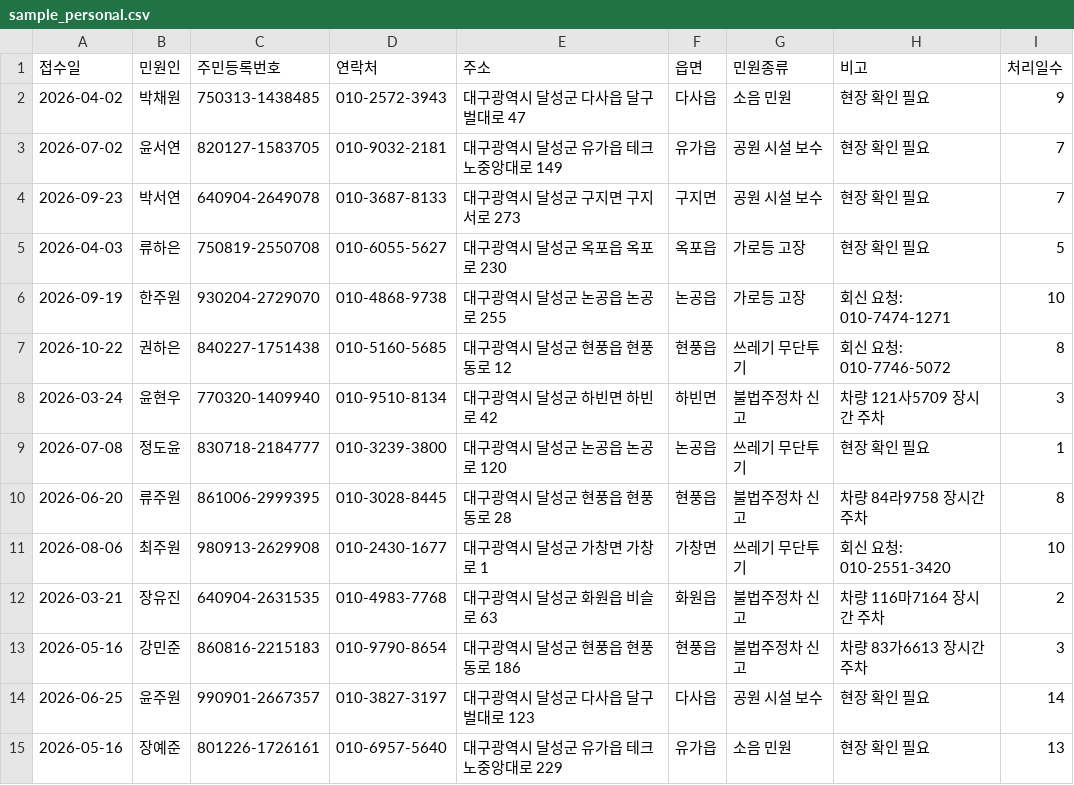
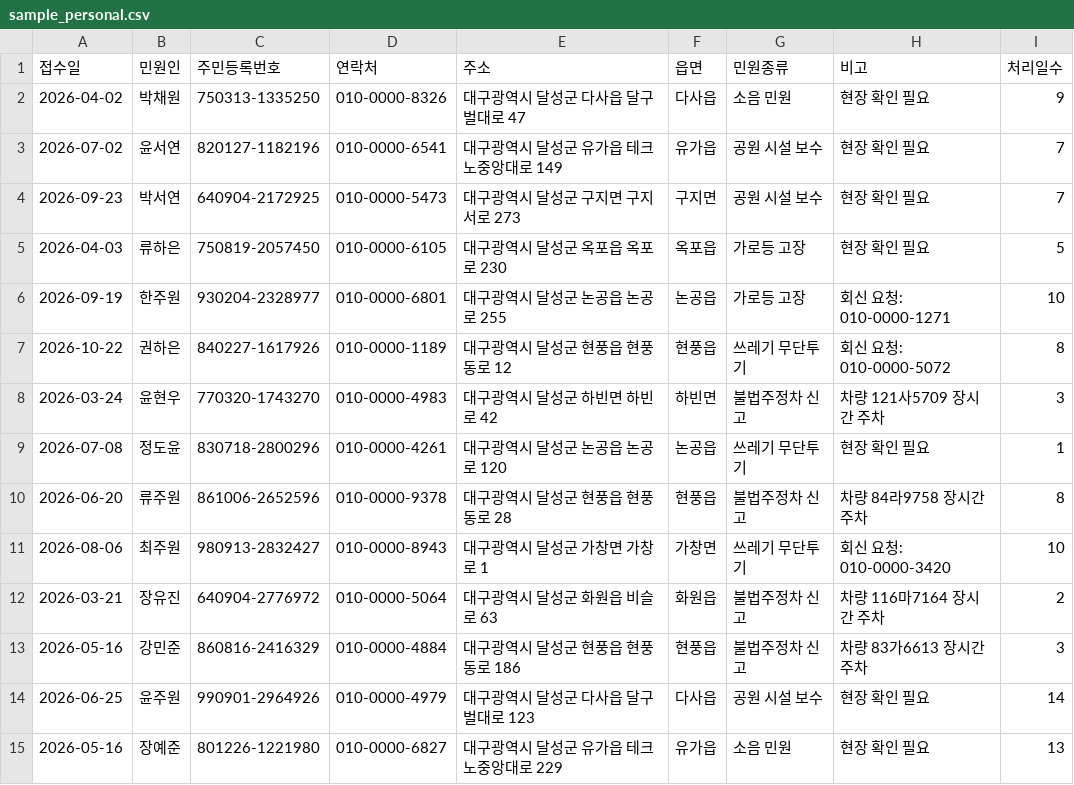
Before and after one commit to ChoHoHyeon/dalseong-on, a CSV file: site/assets/sample_personal.csv, drawn as a sheet; only a part is shown; the diff covers the shown part only.

```diff
--- a/site/assets/sample_personal.csv
+++ b/site/assets/sample_personal.csv
@@ -1,15 +1,15 @@
 접수일,민원인,주민등록번호,연락처,주소,읍면,민원종류,비고,처리일수
-2026-04-02,박채원,750313-1438485,010-2572-3943,대구광역시 달성군 다사읍 달구벌대로 47,다사읍,소음 민원,현장 확인 필요,9
-2026-07-02,윤서연,820127-1583705,010-9032-2181,대구광역시 달성군 유가읍 테크노중앙대로 149,유가읍,공원 시설 보수,현장 확인 필요,7
-2026-09-23,박서연,640904-2649078,010-3687-8133,대구광역시 달성군 구지면 구지서로 273,구지면,공원 시설 보수,현장 확인 필요,7
-2026-04-03,류하은,750819-2550708,010-6055-5627,대구광역시 달성군 옥포읍 옥포로 230,옥포읍,가로등 고장,현장 확인 필요,5
-2026-09-19,한주원,930204-2729070,010-4868-9738,대구광역시 달성군 논공읍 논공로 255,논공읍,가로등 고장,회신 요청: 010-7474-1271,10
-2026-10-22,권하은,840227-1751438,010-5160-5685,대구광역시 달성군 현풍읍 현풍동로 12,현풍읍,쓰레기 무단투기,회신 요청: 010-7746-5072,8
-2026-03-24,윤현우,770320-1409940,010-9510-8134,대구광역시 달성군 하빈면 하빈로 42,하빈면,불법주정차 신고,차량 121사5709 장시간 주차,3
-2026-07-08,정도윤,830718-2184777,010-3239-3800,대구광역시 달성군 논공읍 논공로 120,논공읍,쓰레기 무단투기,현장 확인 필요,1
-2026-06-20,류주원,861006-2999395,010-3028-8445,대구광역시 달성군 현풍읍 현풍동로 28,현풍읍,불법주정차 신고,차량 84라9758 장시간 주차,8
-2026-08-06,최주원,980913-2629908,010-2430-1677,대구광역시 달성군 가창면 가창로 1,가창면,쓰레기 무단투기,회신 요청: 010-2551-3420,10
-2026-03-21,장유진,640904-2631535,010-4983-7768,대구광역시 달성군 화원읍 비슬로 63,화원읍,불법주정차 신고,차량 116마7164 장시간 주차,2
-2026-05-16,강민준,860816-2215183,010-9790-8654,대구광역시 달성군 현풍읍 현풍동로 186,현풍읍,불법주정차 신고,차량 83가6613 장시간 주차,3
-2026-06-25,윤주원,990901-2667357,010-3827-3197,대구광역시 달성군 다사읍 달구벌대로 123,다사읍,공원 시설 보수,현장 확인 필요,14
-2026-05-16,장예준,801226-1726161,010-6957-5640,대구광역시 달성군 유가읍 테크노중앙대로 229,유가읍,소음 민원,현장 확인 필요,13
+2026-04-02,박채원,750313-1335250,010-0000-8326,대구광역시 달성군 다사읍 달구벌대로 47,다사읍,소음 민원,현장 확인 필요,9
+2026-07-02,윤서연,820127-1182196,010-0000-6541,대구광역시 달성군 유가읍 테크노중앙대로 149,유가읍,공원 시설 보수,현장 확인 필요,7
+2026-09-23,박서연,640904-2172925,010-0000-5473,대구광역시 달성군 구지면 구지서로 273,구지면,공원 시설 보수,현장 확인 필요,7
+2026-04-03,류하은,750819-2057450,010-0000-6105,대구광역시 달성군 옥포읍 옥포로 230,옥포읍,가로등 고장,현장 확인 필요,5
+2026-09-19,한주원,930204-2328977,010-0000-6801,대구광역시 달성군 논공읍 논공로 255,논공읍,가로등 고장,회신 요청: 010-0000-1271,10
+2026-10-22,권하은,840227-1617926,010-0000-1189,대구광역시 달성군 현풍읍 현풍동로 12,현풍읍,쓰레기 무단투기,회신 요청: 010-0000-5072,8
+2026-03-24,윤현우,770320-1743270,010-0000-4983,대구광역시 달성군 하빈면 하빈로 42,하빈면,불법주정차 신고,차량 121사5709 장시간 주차,3
+2026-07-08,정도윤,830718-2800296,010-0000-4261,대구광역시 달성군 논공읍 논공로 120,논공읍,쓰레기 무단투기,현장 확인 필요,1
+2026-06-20,류주원,861006-2652596,010-0000-9378,대구광역시 달성군 현풍읍 현풍동로 28,현풍읍,불법주정차 신고,차량 84라9758 장시간 주차,8
+2026-08-06,최주원,980913-2832427,010-0000-8943,대구광역시 달성군 가창면 가창로 1,가창면,쓰레기 무단투기,회신 요청: 010-0000-3420,10
+2026-03-21,장유진,640904-2776972,010-0000-5064,대구광역시 달성군 화원읍 비슬로 63,화원읍,불법주정차 신고,차량 116마7164 장시간 주차,2
+2026-05-16,강민준,860816-2416329,010-0000-4884,대구광역시 달성군 현풍읍 현풍동로 186,현풍읍,불법주정차 신고,차량 83가6613 장시간 주차,3
+2026-06-25,윤주원,990901-2964926,010-0000-4979,대구광역시 달성군 다사읍 달구벌대로 123,다사읍,공원 시설 보수,현장 확인 필요,14
+2026-05-16,장예준,801226-1221980,010-0000-6827,대구광역시 달성군 유가읍 테크노중앙대로 229,유가읍,소음 민원,현장 확인 필요,13
```
Also changed, not shown: 62 edited cells elsewhere in this file, 2 other files.
